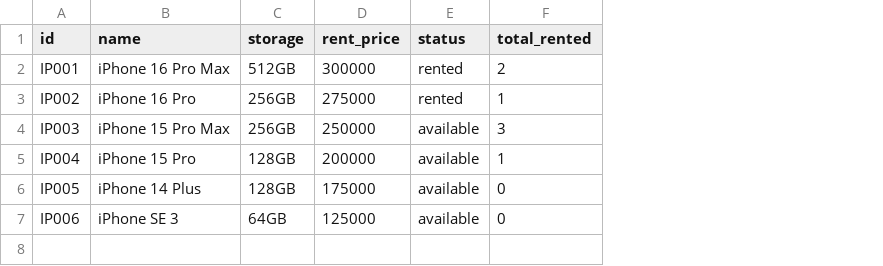
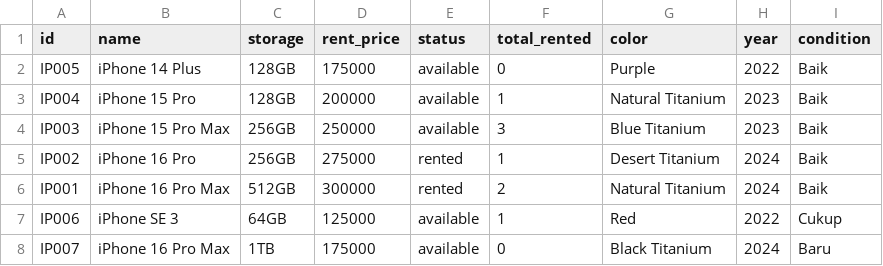
Before and after one commit to aaliaaf/Projek-Akhir-APL, a CSV file: data/iphones.csv, drawn as a sheet; addresses are those after the commit; the diff names each change by its address in the sheet, - before the commit and + after, or states it on an @@ line.

```diff
--- a/data/iphones.csv
+++ b/data/iphones.csv
+column G (color), rows 6-7: Natural Titanium | Red
+column H (year), rows 6-7: 2024 | 2022
+column I (condition), rows 6-7: Baik | Cukup
@@ row 6 moved to row 2: IP005 @@
@@ row 5 moved to row 3: IP004 @@
@@ row 3 moved to row 5: IP002 @@
-F7 (total_rented): 0
+F7 (total_rented): 1
+row 8: IP007 | iPhone 16 Pro Max | 1TB | 175000 | available | 0 | Black Titanium | 2024 | Baru
```
Also changed, not shown: data/reservations.csv, 23 other files.
